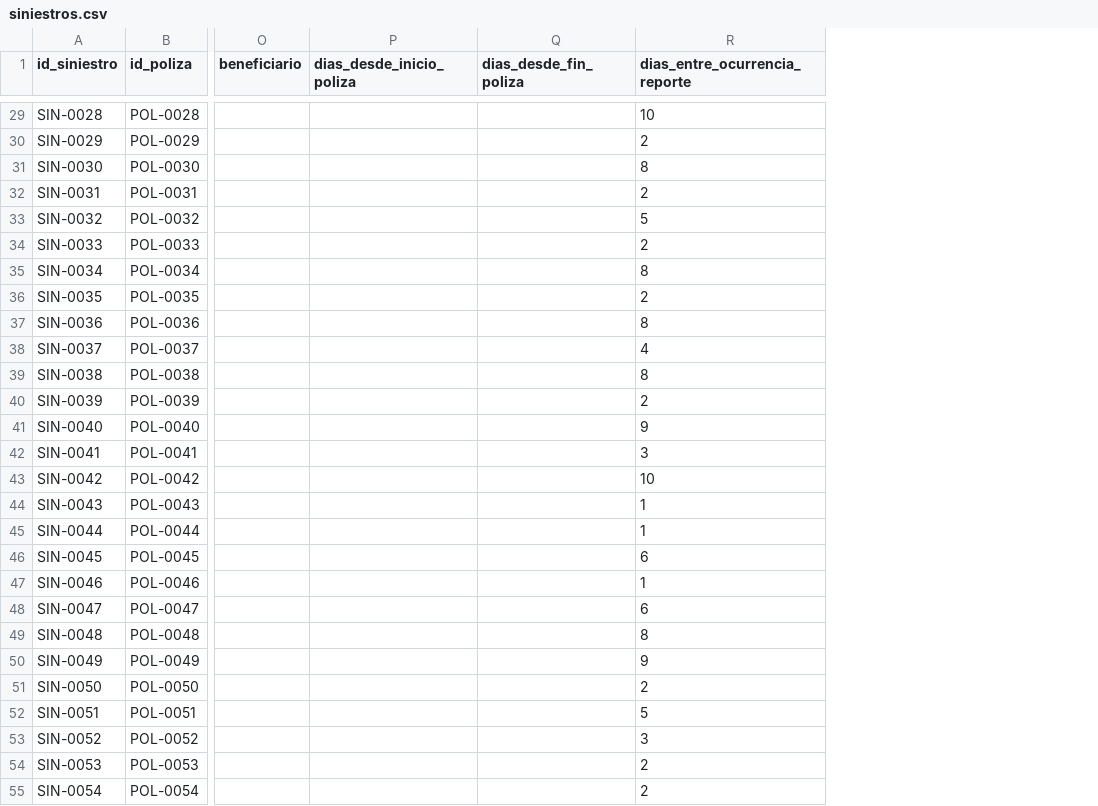
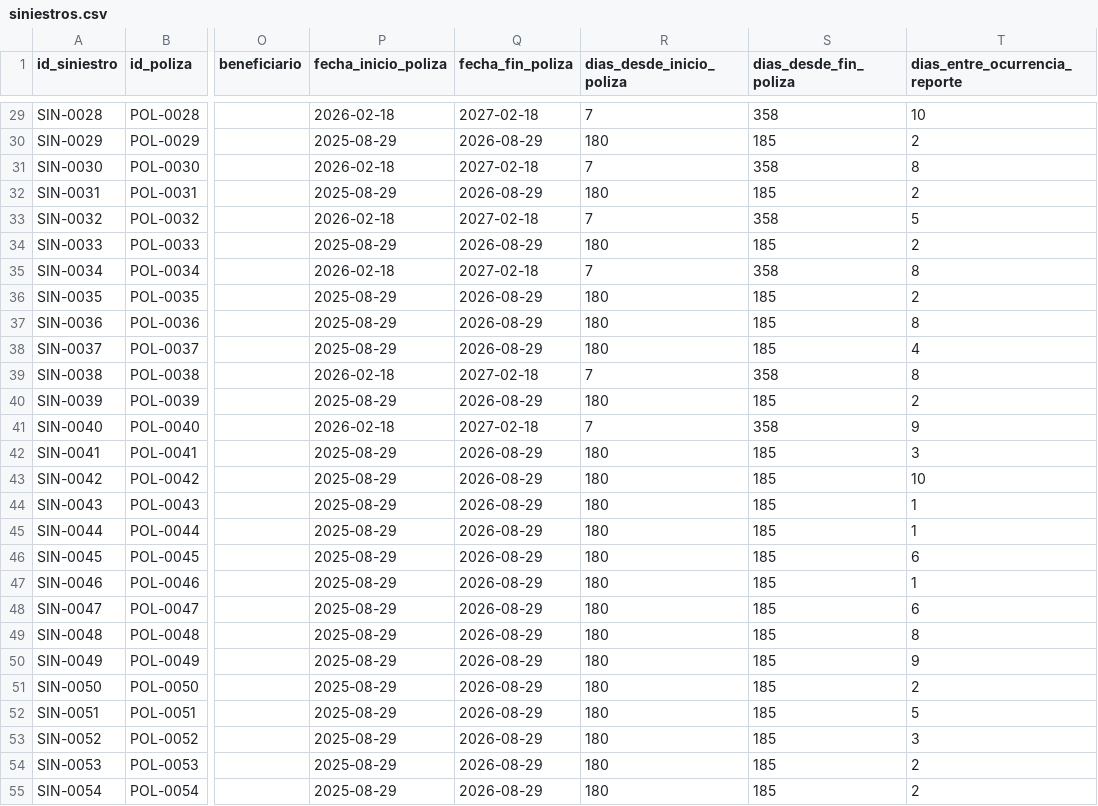
Before and after one commit to StevSant/hackiaton_agent_ai_3.0_backend, a CSV file: data/synthetic/siniestros.csv, drawn as a sheet; only a part is shown, gaps mark what is left out; addresses are those after the commit; the diff covers the shown part only; the diff names each change by its address in the sheet, - before the commit and + after, or states it on an @@ line.

Commit message:
feat(rules,storage): policy dates for fire-test rescore + DELETE document endpoint
Add fecha_inicio_poliza/fecha_fin_poliza (optional) to ClaimDetail so
RuleContext.from_claim() can re-derive dias_desde_inicio/fin_poliza from
actual dates. PATCH /claims/{id} + fecha_ocurrencia now re-fires FS-01
and RF-05 (the jury fire-test scenario). Synthetic dataset regenerated
with consistent policy dates per archetype.

Add DELETE /claims/{id}/documentos?path= endpoint (204 No Content).
Validates path ownership (must start with {id_siniestro}/) via
delete_claim_document use case; rejects cross-claim paths with 422.

```diff
--- a/data/synthetic/siniestros.csv
+++ b/data/synthetic/siniestros.csv
+column P (fecha_inicio_poliza), rows 29-55: 2026-02-18 | 2025-08-29 | 2026-02-18 | 2025-08-29 | 2026-02-18 | 2025-08-29 | 2026-02-18 | 2025-08-29 | 2025-08-29 | 2025-08-29 | 2026-02-18 | 2025-08-29 | 2026-02-18 | 2025-08-29 | 2025-08-29 | 2025-08-29 | 2025-08-29 | 2025-08-29 | 2025-08-29 | 2025-08-29 | 2025-08-29 | 2025-08-29 | 2025-08-29 | 2025-08-29 | 2025-08-29 | 2025-08-29 | 2025-08-29
+column Q (fecha_fin_poliza), rows 29-55: 2027-02-18 | 2026-08-29 | 2027-02-18 | 2026-08-29 | 2027-02-18 | 2026-08-29 | 2027-02-18 | 2026-08-29 | 2026-08-29 | 2026-08-29 | 2027-02-18 | 2026-08-29 | 2027-02-18 | 2026-08-29 | 2026-08-29 | 2026-08-29 | 2026-08-29 | 2026-08-29 | 2026-08-29 | 2026-08-29 | 2026-08-29 | 2026-08-29 | 2026-08-29 | 2026-08-29 | 2026-08-29 | 2026-08-29 | 2026-08-29
-R29 (dias_desde_inicio_poliza): (empty)
+R29 (dias_desde_inicio_poliza): 7
-S29 (dias_desde_fin_poliza): (empty)
+S29 (dias_desde_fin_poliza): 358
-R30 (dias_desde_inicio_poliza): (empty)
+R30 (dias_desde_inicio_poliza): 180
-S30 (dias_desde_fin_poliza): (empty)
+S30 (dias_desde_fin_poliza): 185
-R31 (dias_desde_inicio_poliza): (empty)
+R31 (dias_desde_inicio_poliza): 7
-S31 (dias_desde_fin_poliza): (empty)
+S31 (dias_desde_fin_poliza): 358
-R32 (dias_desde_inicio_poliza): (empty)
+R32 (dias_desde_inicio_poliza): 180
-S32 (dias_desde_fin_poliza): (empty)
+S32 (dias_desde_fin_poliza): 185
-R33 (dias_desde_inicio_poliza): (empty)
+R33 (dias_desde_inicio_poliza): 7
-S33 (dias_desde_fin_poliza): (empty)
+S33 (dias_desde_fin_poliza): 358
-R34 (dias_desde_inicio_poliza): (empty)
+R34 (dias_desde_inicio_poliza): 180
-S34 (dias_desde_fin_poliza): (empty)
+S34 (dias_desde_fin_poliza): 185
-R35 (dias_desde_inicio_poliza): (empty)
+R35 (dias_desde_inicio_poliza): 7
-S35 (dias_desde_fin_poliza): (empty)
+S35 (dias_desde_fin_poliza): 358
-R36:R38 (dias_desde_inicio_poliza): (empty)
+R36:R38 (dias_desde_inicio_poliza): 180
-S36:S38 (dias_desde_fin_poliza): (empty)
+S36:S38 (dias_desde_fin_poliza): 185
-R39 (dias_desde_inicio_poliza): (empty)
+R39 (dias_desde_inicio_poliza): 7
-S39 (dias_desde_fin_poliza): (empty)
+S39 (dias_desde_fin_poliza): 358
-R40 (dias_desde_inicio_poliza): (empty)
+R40 (dias_desde_inicio_poliza): 180
-S40 (dias_desde_fin_poliza): (empty)
+S40 (dias_desde_fin_poliza): 185
-R41 (dias_desde_inicio_poliza): (empty)
+R41 (dias_desde_inicio_poliza): 7
-S41 (dias_desde_fin_poliza): (empty)
+S41 (dias_desde_fin_poliza): 358
-R42:R55 (dias_desde_inicio_poliza): (empty)
+R42:R55 (dias_desde_inicio_poliza): 180
-S42:S55 (dias_desde_fin_poliza): (empty)
+S42:S55 (dias_desde_fin_poliza): 185
```
Also changed, not shown: 70 edited cells elsewhere in this file, 6 other files.
